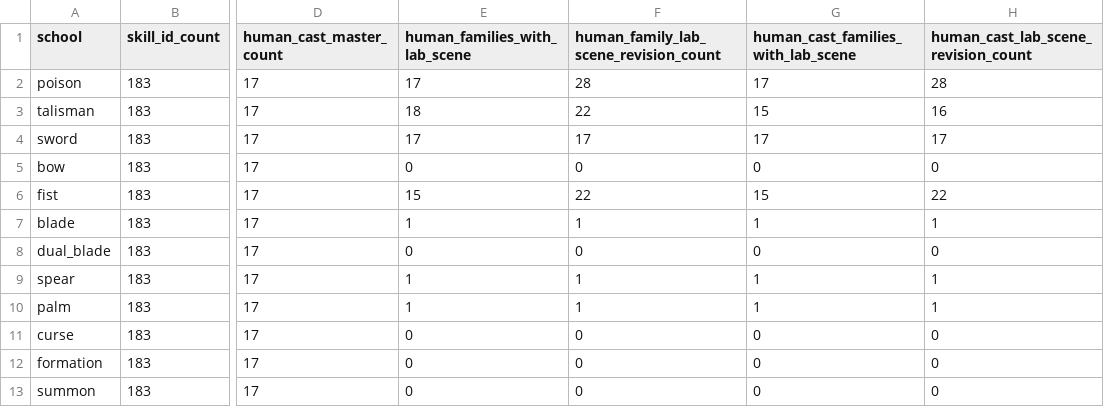
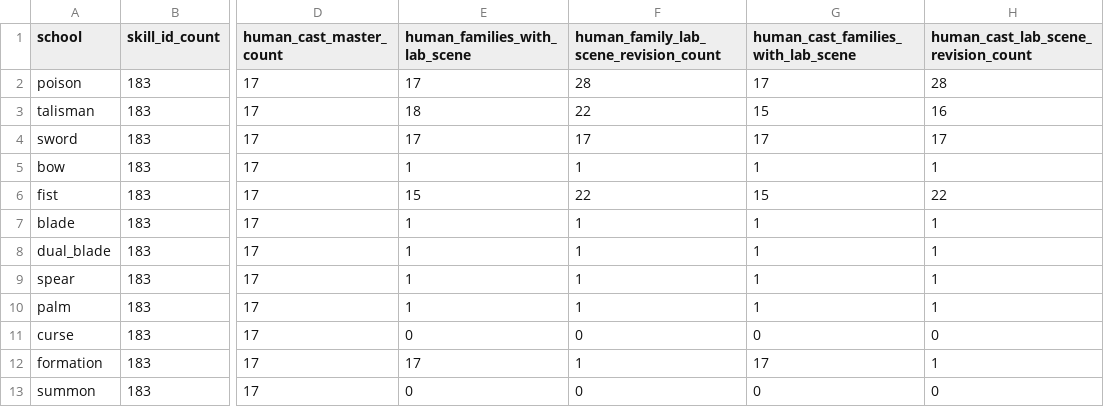
Before and after one commit to vuanhtuan161094-byte/TongMonBaDao, a CSV file: docs/operations/vfx_progress_20261125/SCHOOL_SUMMARY.csv, drawn as a sheet; only a part is shown, gaps mark what is left out; the diff names each change by its address in the sheet, - before the commit and + after, or states it on an @@ line.

```diff
--- a/docs/operations/vfx_progress_20261125/SCHOOL_SUMMARY.csv
+++ b/docs/operations/vfx_progress_20261125/SCHOOL_SUMMARY.csv
-E5 (human_families_with_lab_scene): 0
+E5 (human_families_with_lab_scene): 1
-F5: 0
+F5: 1
-G5: 0
+G5: 1
-H5: 0
+H5: 1
-E8 (human_families_with_lab_scene): 0
+E8 (human_families_with_lab_scene): 1
-F8: 0
+F8: 1
-G8: 0
+G8: 1
-H8: 0
+H8: 1
-E12 (human_families_with_lab_scene): 0
+E12 (human_families_with_lab_scene): 17
-F12: 0
+F12: 1
-G12: 0
+G12: 17
-H12: 0
+H12: 1
```
Also changed, not shown: docs/operations/vfx_progress_20261125/HUMAN_204_VFX_STATUS.csv, 3 other files.
